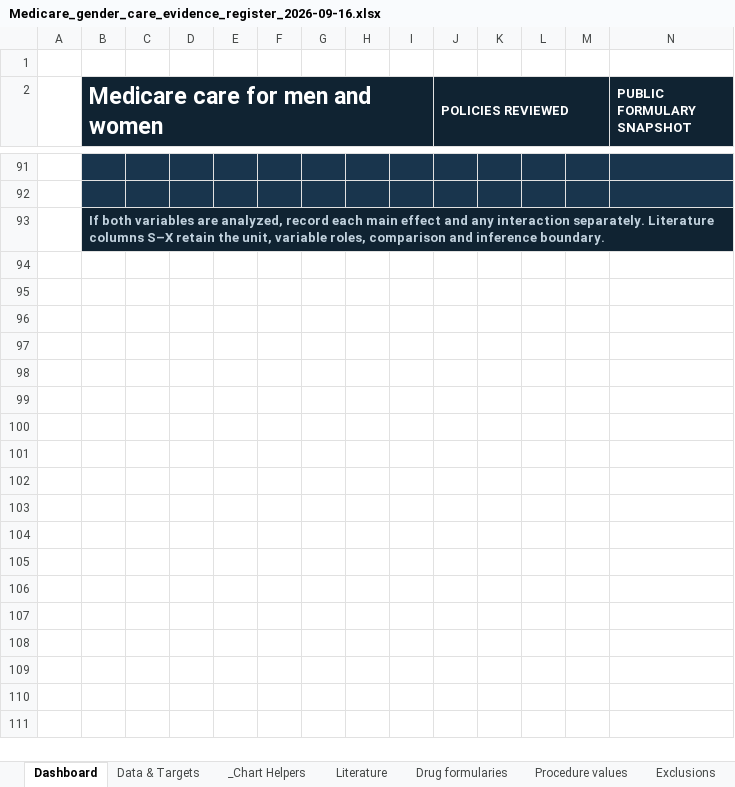
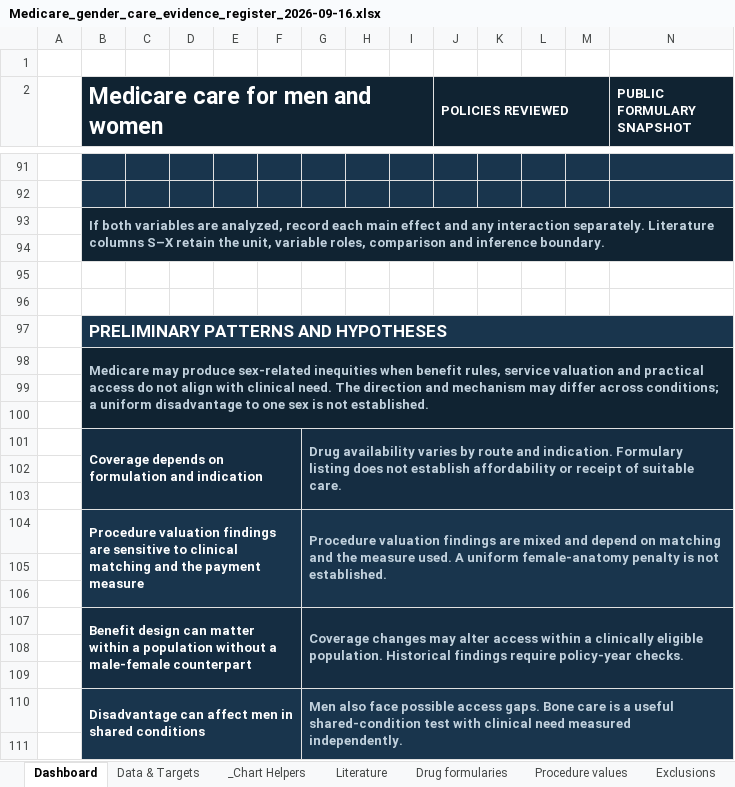
Before and after one commit to clinical-trials/medicare, an Excel workbook: outputs/01a0ab2c-c289-74e3-8442-d7966be4cbe8/Medicare_gender_care_evidence_register_2026-09-16.xlsx, sheet Dashboard, drawn as a sheet; only a part is shown, gaps mark what is left out; values as stored, in another font and other column widths than the file's, no borders; charts and pictures and conditional formats not drawn; rows hold the shown columns only; the diff covers the shown part only; the diff names each change by its address in the sheet, - before the commit and + after, or states it on an @@ line.

Commit message:
Add preliminary evidence synthesis and testable hypotheses

```diff
--- a/outputs/01a0ab2c-c289-74e3-8442-d7966be4cbe8/Medicare_gender_care_evidence_register_2026-09-16.xlsx (sheet Dashboard)
+++ b/outputs/01a0ab2c-c289-74e3-8442-d7966be4cbe8/Medicare_gender_care_evidence_register_2026-09-16.xlsx (sheet Dashboard)
+row 94: (empty)
+row 95: (empty)
+row 96: (empty)
+row 97:  | PRELIMINARY PATTERNS AND HYPOTHESES
+row 98:  | Medicare may produce sex-related inequities when benefit rules, service valuation and practical access do not align with clinical need. The direction and mechanism may differ across conditions; a uniform disadvantage to one sex is not established.
+row 99: (empty)
+row 100: (empty)
+row 101:  | Coverage depends on formulation and indication |  |  |  |  | Drug availability varies by route and indication. Formulary listing does not establish affordability or receipt of suitable care.
+row 102: (empty)
+row 103: (empty)
+row 104:  | Procedure valuation findings are sensitive to clinical matching and the payment measure |  |  |  |  | Procedure valuation findings are mixed and depend on matching and the measure used. A uniform female-anatomy penalty is not established.
+row 105: (empty)
+row 106: (empty)
+row 107:  | Benefit design can matter within a population without a male-female counterpart |  |  |  |  | Coverage changes may alter access within a clinically eligible population. Historical findings require policy-year checks.
+row 108: (empty)
+row 109: (empty)
+row 110:  | Disadvantage can affect men in shared conditions |  |  |  |  | Men also face possible access gaps. Bone care is a useful shared-condition test with clinical need measured independently.
+row 111: (empty)
```
Also changed, not shown: 9 added rows elsewhere in this sheet, sheet Drug formularies, other sheet tabs, charts or pictures, 7 other files.
